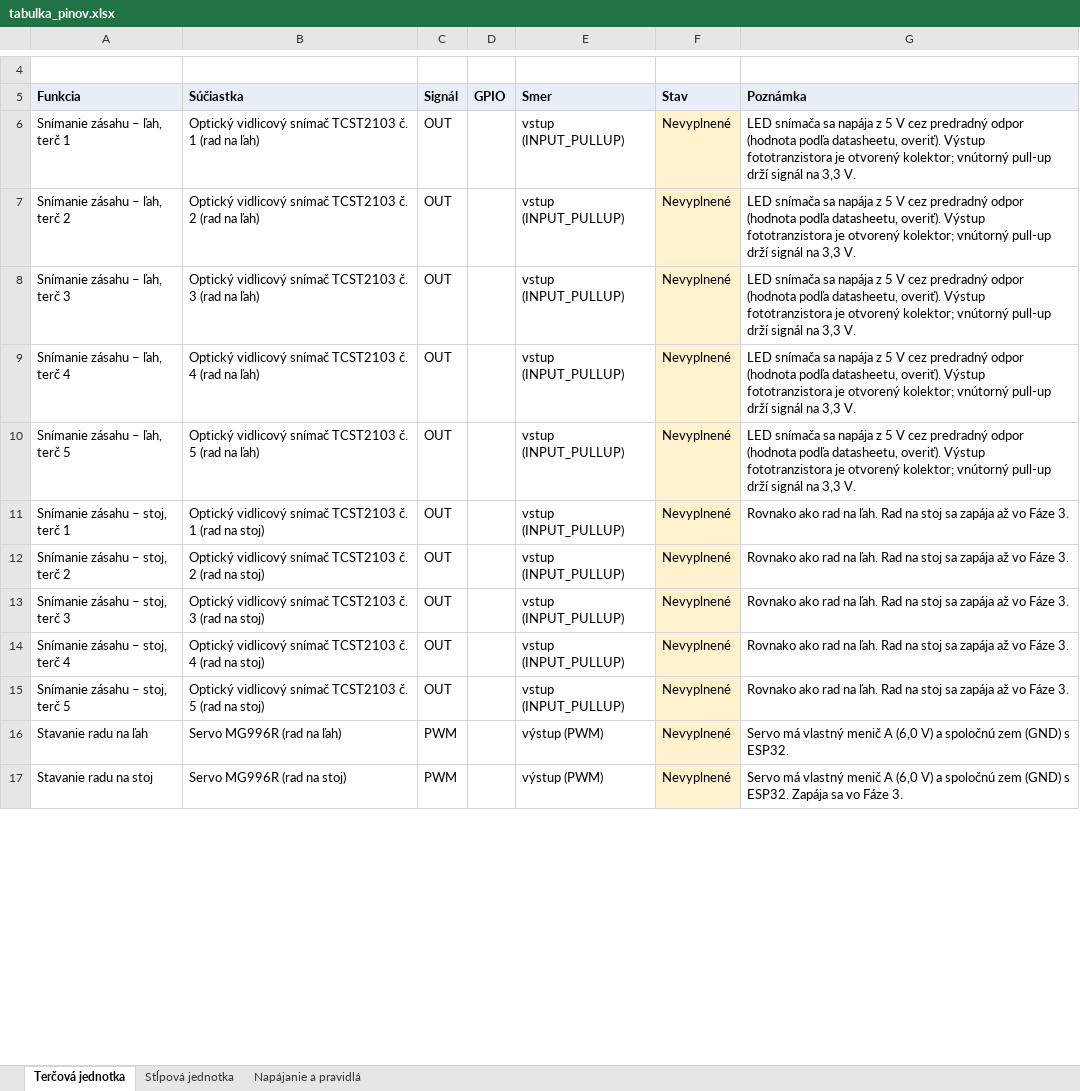
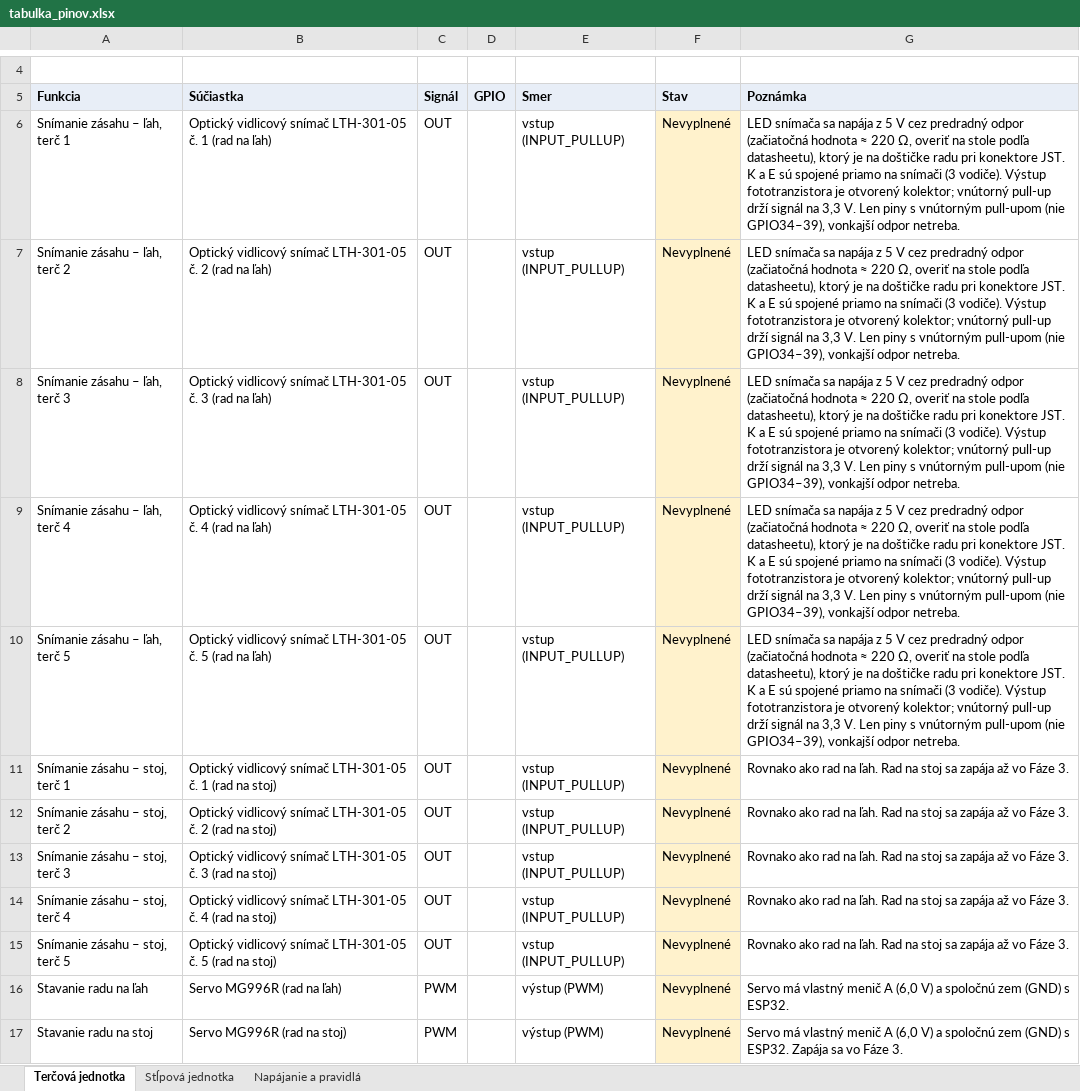
Before and after one commit to matejsedik/maturitny_projekt-strelba-terce, an Excel workbook: 03_Navrh/tabulka_pinov.xlsx, sheet Terčová jednotka, drawn as a sheet; only a part is shown, gaps mark what is left out; values as stored, in another font and other column widths than the file's, no borders; the diff covers the shown part only; the diff names each change by its address in the sheet, - before the commit and + after, or states it on an @@ line.

```diff
--- a/03_Navrh/tabulka_pinov.xlsx (sheet Terčová jednotka)
+++ b/03_Navrh/tabulka_pinov.xlsx (sheet Terčová jednotka)
-B6 (Súčiastka): …vidlicový snímač TCST2103 č. 1…
+B6 (Súčiastka): …vidlicový snímač LTH-301-05 č. 1…
-G6:G10 (Poznámka): …predradný odpor (hodnota podľa datasheetu, overiť). Výstup fototranzistora je otvorený kolektor; vnútorný pull-up drží signál na 3,3 V.
+G6:G10 (Poznámka): …predradný odpor (začiatočná hodnota ≈ 220 Ω, overiť na stole podľa datasheetu), ktorý je na doštičke radu pri konektore JST. K a E sú spojené priamo na snímači (3 vodiče). Výstup fototranzistora je otvorený kolektor; vnútorný pull-up drží signál na 3,3 V. Len piny s vnútorným pull-upom (nie GPIO34–39), vonkajší odpor netreba.
-B7 (Súčiastka): …vidlicový snímač TCST2103 č. 2…
+B7 (Súčiastka): …vidlicový snímač LTH-301-05 č. 2…
-B8 (Súčiastka): …vidlicový snímač TCST2103 č. 3…
+B8 (Súčiastka): …vidlicový snímač LTH-301-05 č. 3…
-B9 (Súčiastka): …vidlicový snímač TCST2103 č. 4…
+B9 (Súčiastka): …vidlicový snímač LTH-301-05 č. 4…
-B10 (Súčiastka): …vidlicový snímač TCST2103 č. 5…
+B10 (Súčiastka): …vidlicový snímač LTH-301-05 č. 5…
-B11 (Súčiastka): …vidlicový snímač TCST2103 č. 1…
+B11 (Súčiastka): …vidlicový snímač LTH-301-05 č. 1…
-B12 (Súčiastka): …vidlicový snímač TCST2103 č. 2…
+B12 (Súčiastka): …vidlicový snímač LTH-301-05 č. 2…
-B13 (Súčiastka): …vidlicový snímač TCST2103 č. 3…
+B13 (Súčiastka): …vidlicový snímač LTH-301-05 č. 3…
-B14 (Súčiastka): …vidlicový snímač TCST2103 č. 4…
+B14 (Súčiastka): …vidlicový snímač LTH-301-05 č. 4…
-B15 (Súčiastka): …vidlicový snímač TCST2103 č. 5…
+B15 (Súčiastka): …vidlicový snímač LTH-301-05 č. 5…
```
Also changed, not shown: 1 added row, 1 removed row and 12 edited cells elsewhere in this sheet, sheet Napájanie a pravidlá, sheet Stĺpová jednotka, 14 other files.
